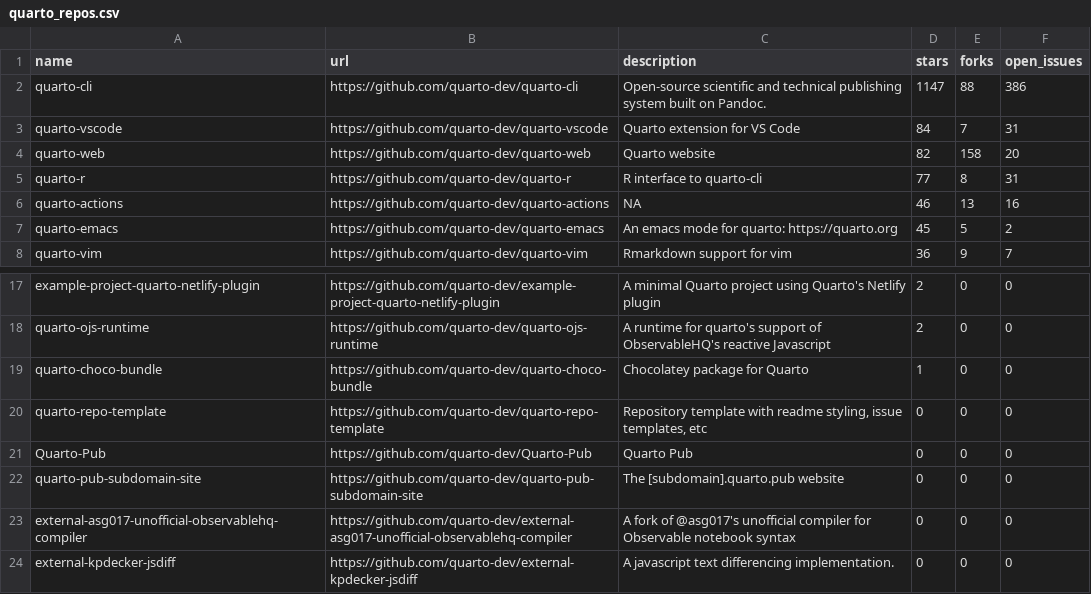
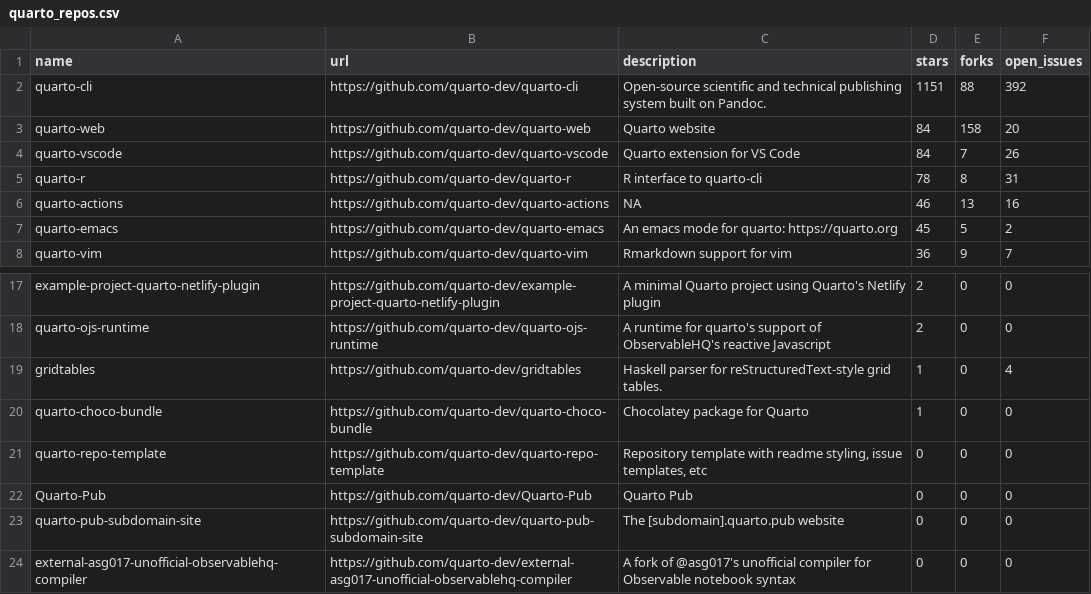
Before and after one commit to beatrizmilz/awesome-gha, a CSV file: 01-rscript/quarto_repos.csv, drawn as a sheet; only a part is shown, gaps mark what is left out; the shorter side is filled out with more unchanged rows.

```diff
--- a/01-rscript/quarto_repos.csv
+++ b/01-rscript/quarto_repos.csv
@@ -1,6 +1,6 @@
 name,url,description,stars,forks,open_issues
-quarto-cli,https://github.com/quarto-dev/quarto-cli,Open-source scientific and technical publishing system built on Pandoc.,1147,88,386
-quarto-vscode,https://github.com/quarto-dev/quarto-vscode,Quarto extension for VS Code,84,7,31
-quarto-web,https://github.com/quarto-dev/quarto-web,Quarto website,82,158,20
-quarto-r,https://github.com/quarto-dev/quarto-r,R interface to quarto-cli,77,8,31
+quarto-cli,https://github.com/quarto-dev/quarto-cli,Open-source scientific and technical publishing system built on Pandoc.,1151,88,392
+quarto-web,https://github.com/quarto-dev/quarto-web,Quarto website,84,158,20
+quarto-vscode,https://github.com/quarto-dev/quarto-vscode,Quarto extension for VS Code,84,7,26
+quarto-r,https://github.com/quarto-dev/quarto-r,R interface to quarto-cli,78,8,31
 quarto-actions,https://github.com/quarto-dev/quarto-actions,NA,46,13,16
@@ -18,2 +18,3 @@ example-project-quarto-netlify-plugin,https://github.com/quarto-dev/example-proj
 quarto-ojs-runtime,https://github.com/quarto-dev/quarto-ojs-runtime,A runtime for quarto's support of ObservableHQ's reactive Javascript,2,0,0
+gridtables,https://github.com/quarto-dev/gridtables,Haskell parser for reStructuredText-style grid tables.,1,0,4
 quarto-choco-bundle,https://github.com/quarto-dev/quarto-choco-bundle,Chocolatey package for Quarto,1,0,0
```
Also changed, not shown: 1 other file.
